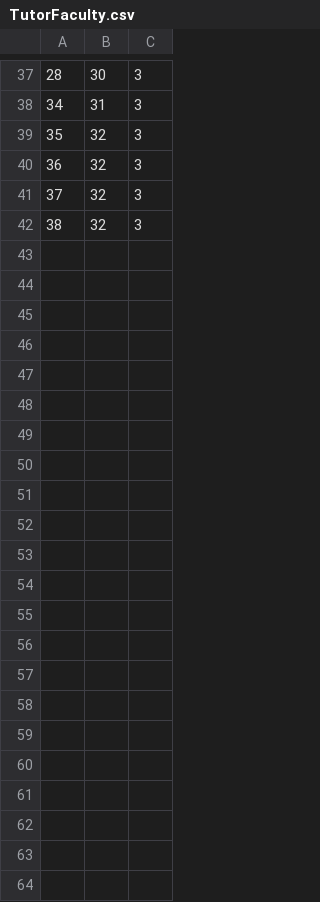
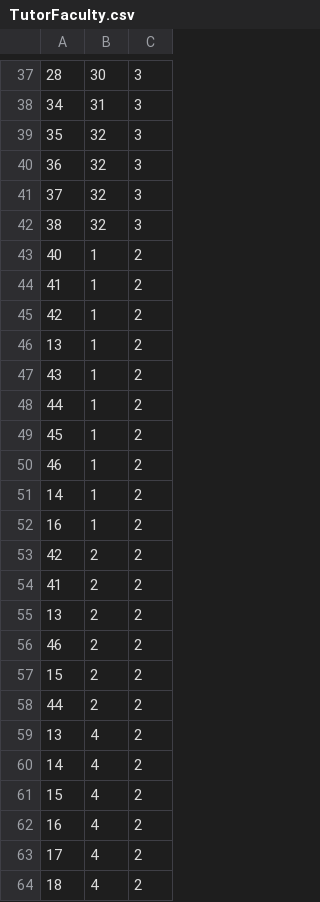
Before and after one commit to alouderback/CS320_Team_Repository, a CSV file: tutoringWebsite/src/tutoringWebsite/persist/res/TutorFaculty.csv, drawn as a sheet; only a part is shown, gaps mark what is left out.

Commit message:
tutor stuff

```diff
--- a/tutoringWebsite/src/tutoringWebsite/persist/res/TutorFaculty.csv
+++ b/tutoringWebsite/src/tutoringWebsite/persist/res/TutorFaculty.csv
@@ -42 +42,23 @@
 38|32|3
+40|1|2
+41|1|2
+42|1|2
+13|1|2
+43|1|2
+44|1|2
+45|1|2
+46|1|2
+14|1|2
+16|1|2
+42|2|2
+41|2|2
+13|2|2
+46|2|2
+15|2|2
+44|2|2
+13|4|2
+14|4|2
+15|4|2
+16|4|2
+17|4|2
+18|4|2
```
Also changed, not shown: 1 other file.
